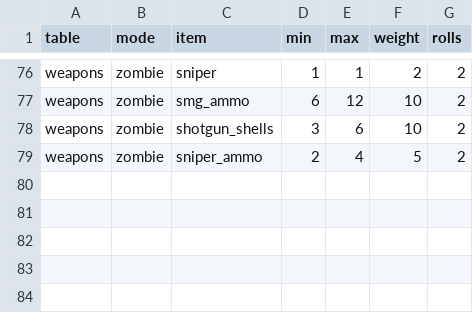
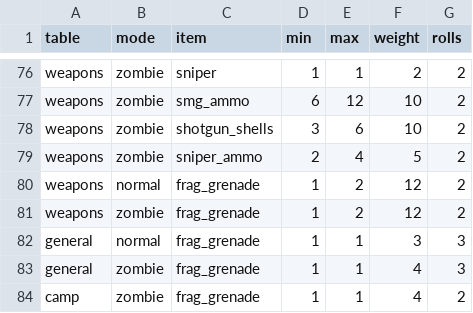
Before and after one commit to kayakcrasher/OUTLAND, a TSV file: assets/verda/survival/gameplay/loot_tables.tsv, drawn as a sheet; only a part is shown, gaps mark what is left out; the diff names each change by its address in the sheet, - before the commit and + after, or states it on an @@ line.

```diff
--- a/assets/verda/survival/gameplay/loot_tables.tsv
+++ b/assets/verda/survival/gameplay/loot_tables.tsv
+row 80: weapons | normal | frag_grenade | 1 | 2 | 12 | 2
+row 81: weapons | zombie | frag_grenade | 1 | 2 | 12 | 2
+row 82: general | normal | frag_grenade | 1 | 1 | 3 | 3
+row 83: general | zombie | frag_grenade | 1 | 1 | 4 | 3
+row 84: camp | zombie | frag_grenade | 1 | 1 | 4 | 2
```
Also changed, not shown: assets/verda/economy/offers.tsv, assets/verda/survival/gameplay/items.tsv, 9 other files.
